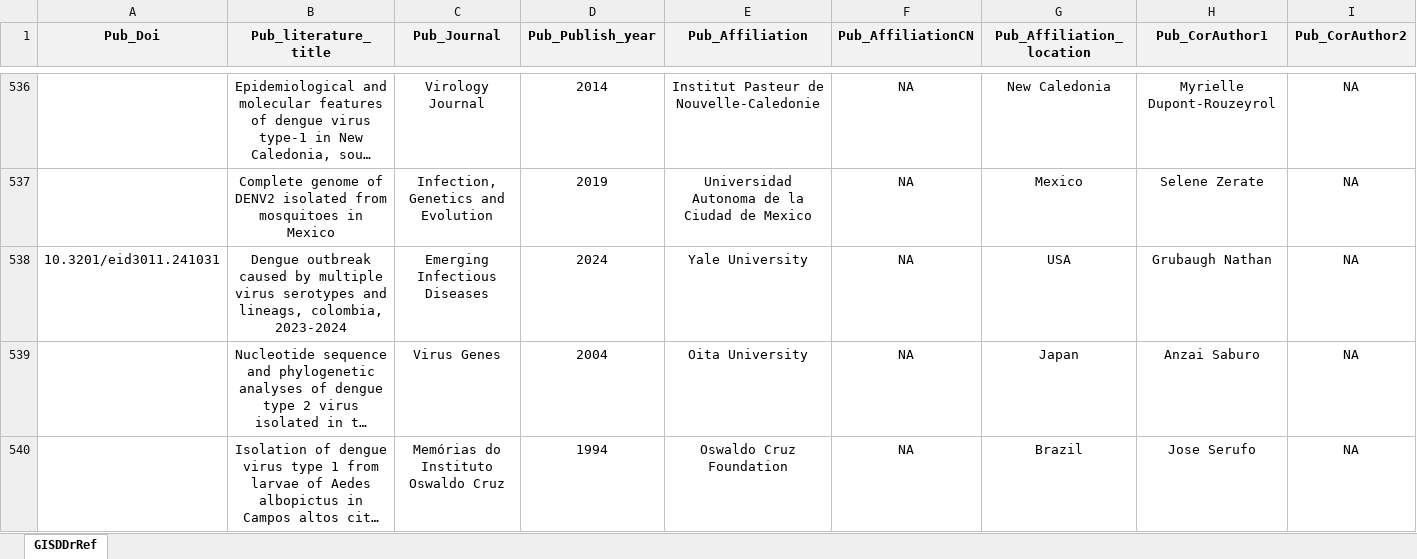
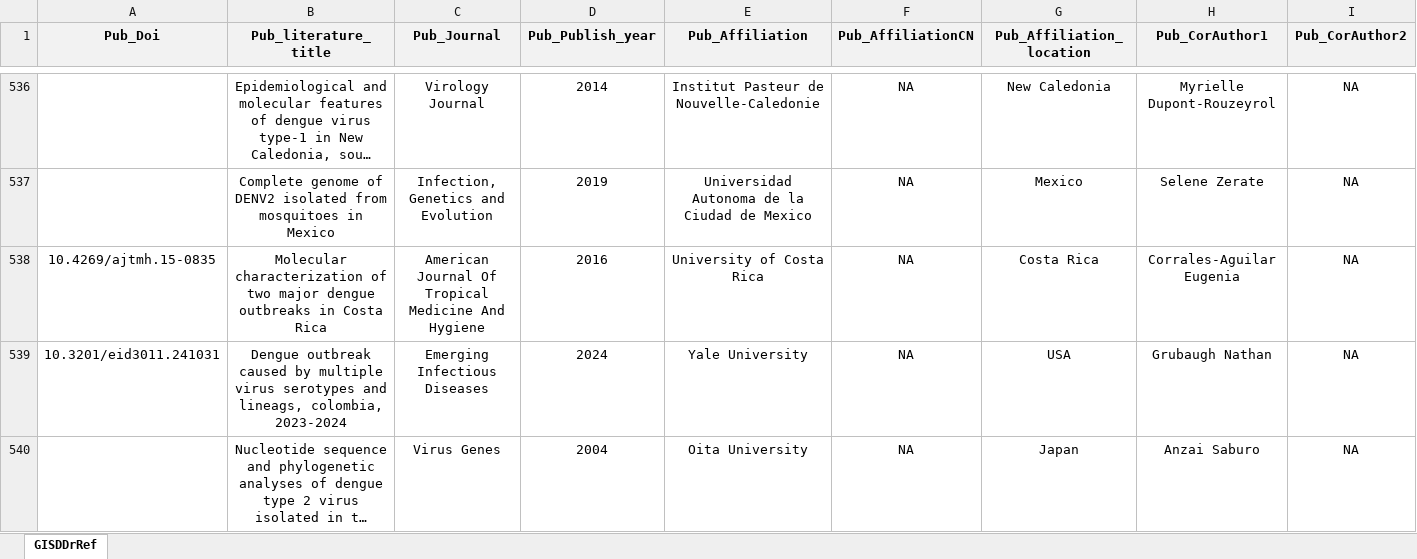
Before and after one commit to GuoXiang9399/GISDDrRef, an Excel workbook: Data/GISDDrRef.xlsx, sheet GISDDrRef, drawn as a sheet; only a part is shown, gaps mark what is left out; the shorter side is filled out with more unchanged rows; long unchanged cells end in …; values as stored, in another font and other column widths than the file's, no borders; rows hold the shown columns only; the diff names each change by its address in the sheet, - before the commit and + after, or states it on an @@ line.

Commit message:
Update GISDDrRef.xlsx

```diff
--- a/Data/GISDDrRef.xlsx (sheet GISDDrRef)
+++ b/Data/GISDDrRef.xlsx (sheet GISDDrRef)
+row 538: 10.4269/ajtmh.15-0835 | Molecular characterization of two major dengue outbreaks in Costa Rica | American Journal Of Tropical Medicine And Hygiene | 2016 | University of Costa Rica | NA | Costa Rica | Corrales-Aguilar Eugenia | NA
```
